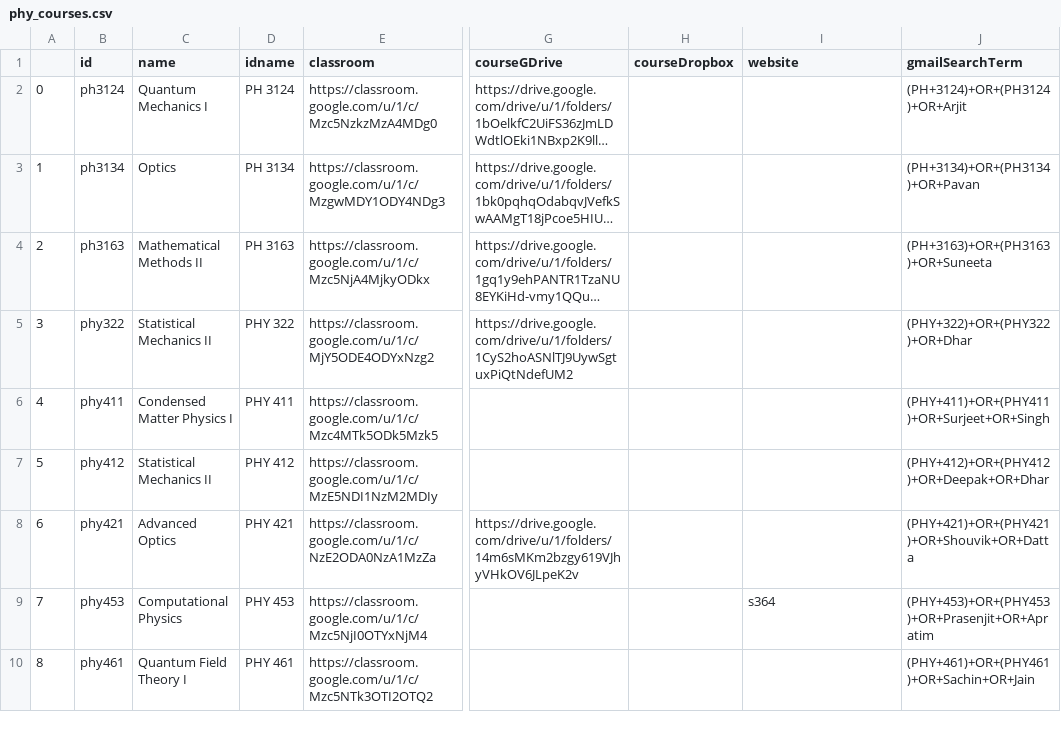
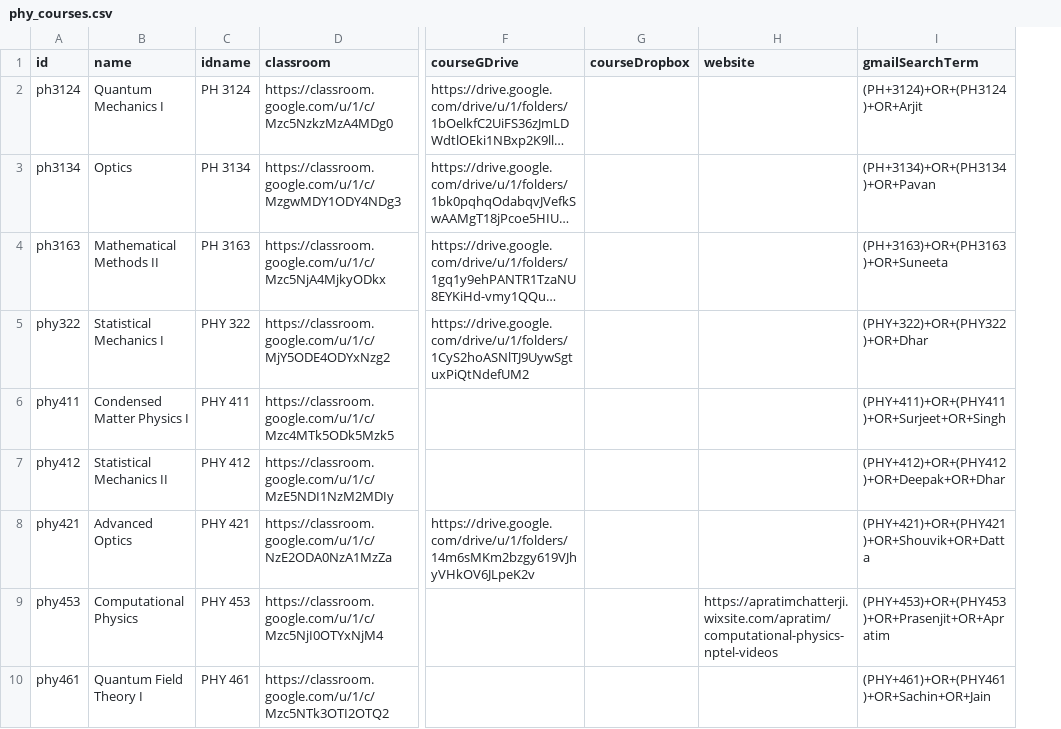
Before and after one commit to ch3rryblossom/aug-2021, a CSV file: data/phy_courses.csv, drawn as a sheet; only a part is shown, gaps mark what is left out; long unchanged cells end in …; removed rows and columns are numbered as before the commit, all else as after; the diff names each change by its address in the sheet, - before the commit and + after, or states it on an @@ line.

Commit message:
Updated physics courses data as there was a typo.

```diff
--- a/data/phy_courses.csv
+++ b/data/phy_courses.csv
-column A, rows 2-10: 0 | 1 | 2 | 3 | 4 | 5 | 6 | 7 | 8
-B5 (name): Statistical Mechanics II
+B5 (name): Statistical Mechanics I
-H9 (website): s364
+H9 (website): https://apratimchatterji.wixsite.com/apratim/computational-physics-nptel-videos
```
Also changed, not shown: 1 other file.
